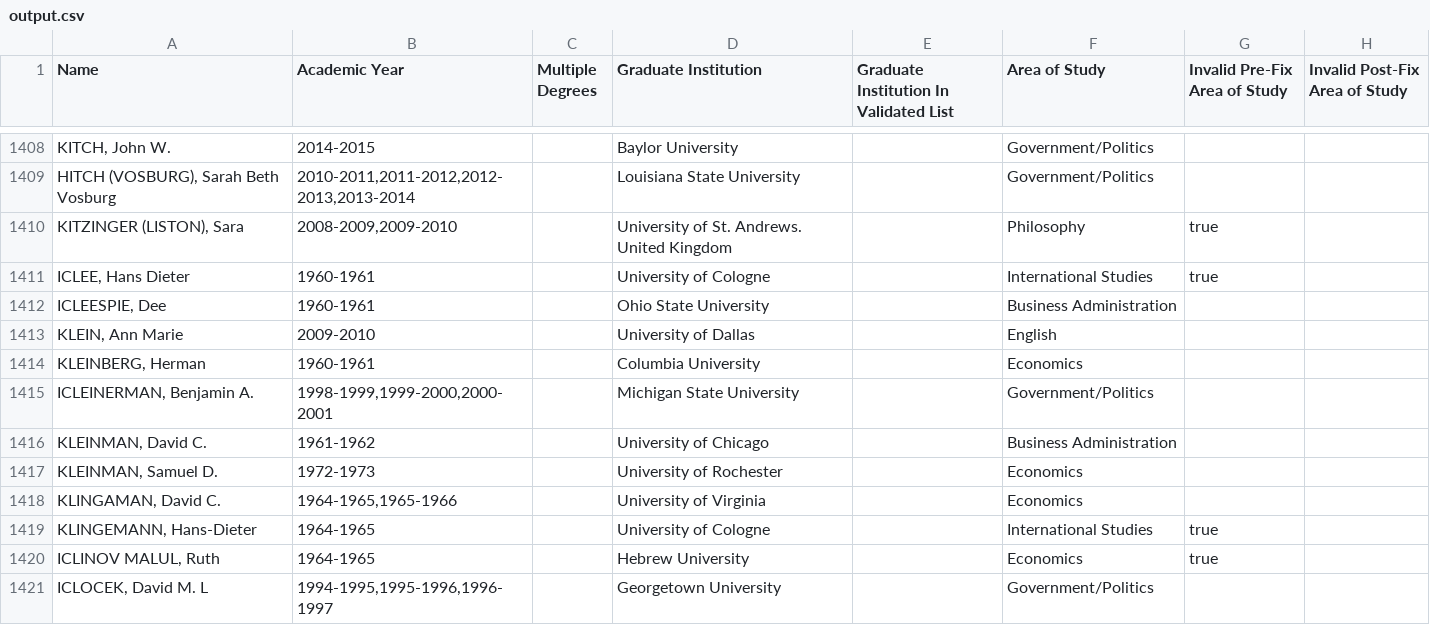
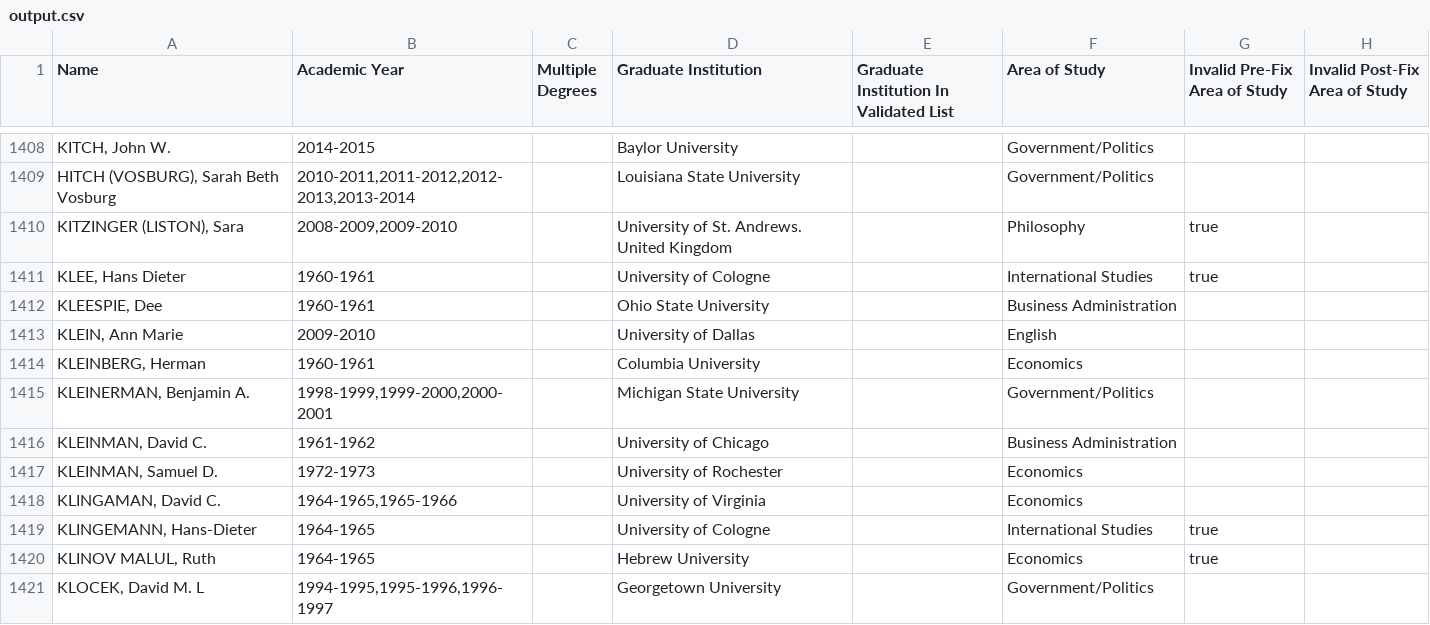
Before and after one commit to Vandivier/data-science-practice, a CSV file: js/earhart-fellows/output.csv, drawn as a sheet; only a part is shown, gaps mark what is left out; the diff covers the shown part only; the diff names each change by its address in the sheet, - before the commit and + after, or states it on an @@ line.

```diff
--- a/js/earhart-fellows/output.csv
+++ b/js/earhart-fellows/output.csv
-A1411 (Name): ICLEE, Hans Dieter
+A1411 (Name): KLEE, Hans Dieter
-A1412 (Name): ICLEESPIE, Dee
+A1412 (Name): KLEESPIE, Dee
-A1415 (Name): ICLEINERMAN, Benjamin A.
+A1415 (Name): KLEINERMAN, Benjamin A.
-A1420 (Name): ICLINOV MALUL, Ruth
+A1420 (Name): KLINOV MALUL, Ruth
-A1421 (Name): ICLOCEK, David M. L
+A1421 (Name): KLOCEK, David M. L
```
Also changed, not shown: 134 edited cells elsewhere in this file, 3 other files.
